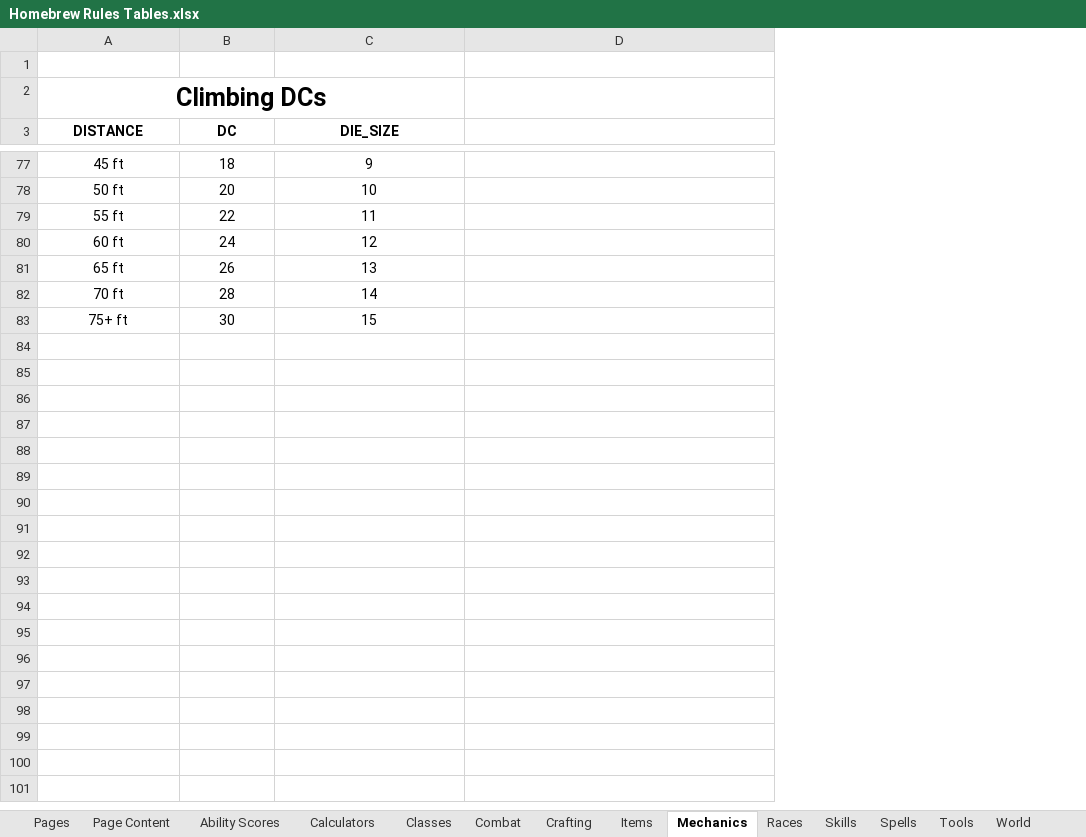
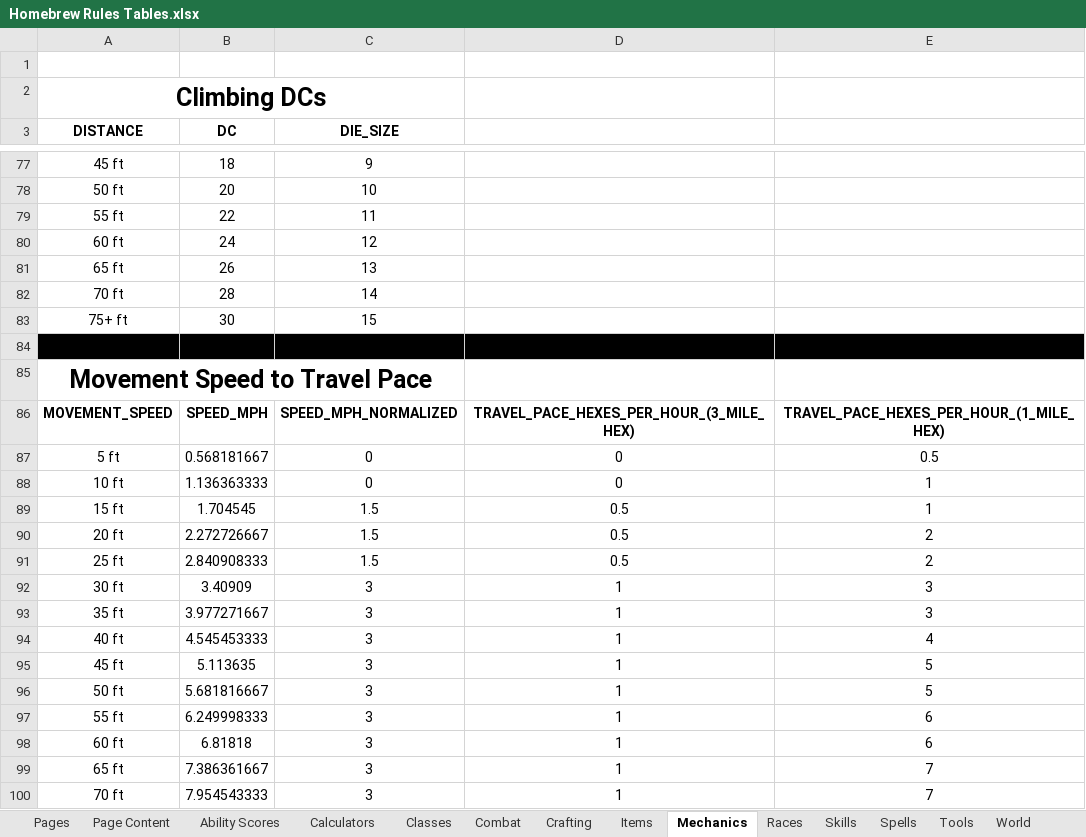
Before and after one commit to mikitz/homebrew-rules, an Excel workbook: data/Homebrew Rules Tables.xlsx, sheet Mechanics, drawn as a sheet; only a part is shown, gaps mark what is left out; values as stored, in another font and other column widths than the file's, no borders; charts and pictures not drawn; the diff covers the shown part only; the diff names each change by its address in the sheet, - before the commit and + after, or states it on an @@ line.

Commit message:
added movement speed to travel pace tabel

```diff
--- a/data/Homebrew Rules Tables.xlsx (sheet Mechanics)
+++ b/data/Homebrew Rules Tables.xlsx (sheet Mechanics)
+column E, empty
+row 84: (empty)
+row 85: Movement Speed to Travel Pace
+row 86: MOVEMENT_SPEED | SPEED_MPH | SPEED_MPH_NORMALIZED | TRAVEL_PACE_HEXES_PER_HOUR_(3_MILE_HEX) | TRAVEL_PACE_HEXES_PER_HOUR_(1_MILE_HEX)
+row 87: 5 ft | 0.568181667 | 0 | 0 | 0.5
+row 88: 10 ft | 1.136363333 | 0 | 0 | 1
+row 89: 15 ft | 1.704545 | 1.5 | 0.5 | 1
+row 90: 20 ft | 2.272726667 | 1.5 | 0.5 | 2
+row 91: 25 ft | 2.840908333 | 1.5 | 0.5 | 2
+row 92: 30 ft | 3.40909 | 3 | 1 | 3
+row 93: 35 ft | 3.977271667 | 3 | 1 | 3
+row 94: 40 ft | 4.545453333 | 3 | 1 | 4
+row 95: 45 ft | 5.113635 | 3 | 1 | 5
+row 96: 50 ft | 5.681816667 | 3 | 1 | 5
+row 97: 55 ft | 6.249998333 | 3 | 1 | 6
+row 98: 60 ft | 6.81818 | 3 | 1 | 6
+row 99: 65 ft | 7.386361667 | 3 | 1 | 7
+row 100: 70 ft | 7.954543333 | 3 | 1 | 7
```
Also changed, not shown: 10 added rows elsewhere in this sheet, sheet Page Content, charts or pictures, 1 other file.
